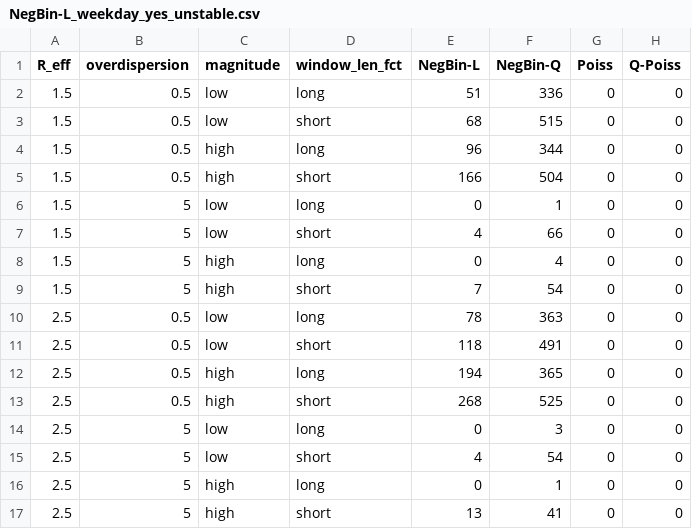
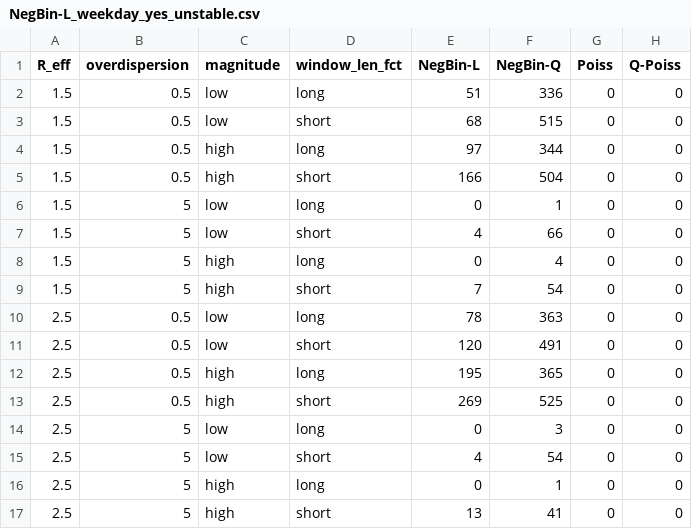
Before and after one commit to kit-health-statistics/epiestim_overdispesion, a CSV file: tables/NegBin-L_weekday_yes_unstable.csv, drawn as a sheet.

```diff
--- a/tables/NegBin-L_weekday_yes_unstable.csv
+++ b/tables/NegBin-L_weekday_yes_unstable.csv
@@ -3,3 +3,3 @@ R_eff,overdispersion,magnitude,window_len_fct,NegBin-L,NegBin-Q,Poiss,Q-Poiss
 1.5,0.5,low,short,68,515,0,0
-1.5,0.5,high,long,96,344,0,0
+1.5,0.5,high,long,97,344,0,0
 1.5,0.5,high,short,166,504,0,0
@@ -10,5 +10,5 @@ R_eff,overdispersion,magnitude,window_len_fct,NegBin-L,NegBin-Q,Poiss,Q-Poiss
 2.5,0.5,low,long,78,363,0,0
-2.5,0.5,low,short,118,491,0,0
-2.5,0.5,high,long,194,365,0,0
-2.5,0.5,high,short,268,525,0,0
+2.5,0.5,low,short,120,491,0,0
+2.5,0.5,high,long,195,365,0,0
+2.5,0.5,high,short,269,525,0,0
 2.5,5,low,long,0,3,0,0
```
Also changed, not shown: tables/NegBin-L_weekday_no_convergence.csv, tables/NegBin-L_weekday_no_unstable.csv, 26 other files.
